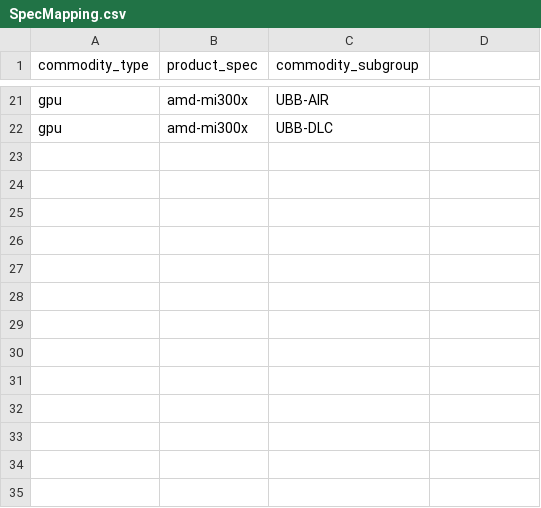
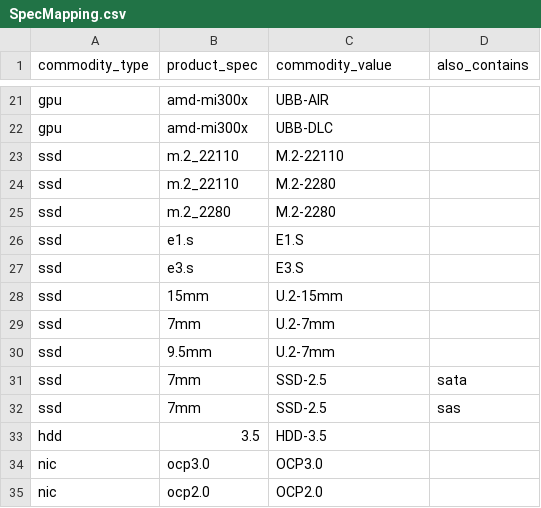
Before and after one commit to adam-yt-lee/test_config, a CSV file: SpecMapping.csv, drawn as a sheet; only a part is shown, gaps mark what is left out; the diff names each change by its address in the sheet, - before the commit and + after, or states it on an @@ line.

```diff
--- a/SpecMapping.csv
+++ b/SpecMapping.csv
-C1: commodity_subgroup
+C1: commodity_value
-D1: (empty)
+D1: also_contains
+row 23: ssd | m.2_22110 | M.2-22110
+row 24: ssd | m.2_22110 | M.2-2280
+row 25: ssd | m.2_2280 | M.2-2280
+row 26: ssd | e1.s | E1.S
+row 27: ssd | e3.s | E3.S
+row 28: ssd | 15mm | U.2-15mm
+row 29: ssd | 7mm | U.2-7mm
+row 30: ssd | 9.5mm | U.2-7mm
+row 31: ssd | 7mm | SSD-2.5 | sata
+row 32: ssd | 7mm | SSD-2.5 | sas
+row 33: hdd | 3.5 | HDD-3.5
+row 34: nic | ocp3.0 | OCP3.0
+row 35: nic | ocp2.0 | OCP2.0
```
Also changed, not shown: 2 other files.
